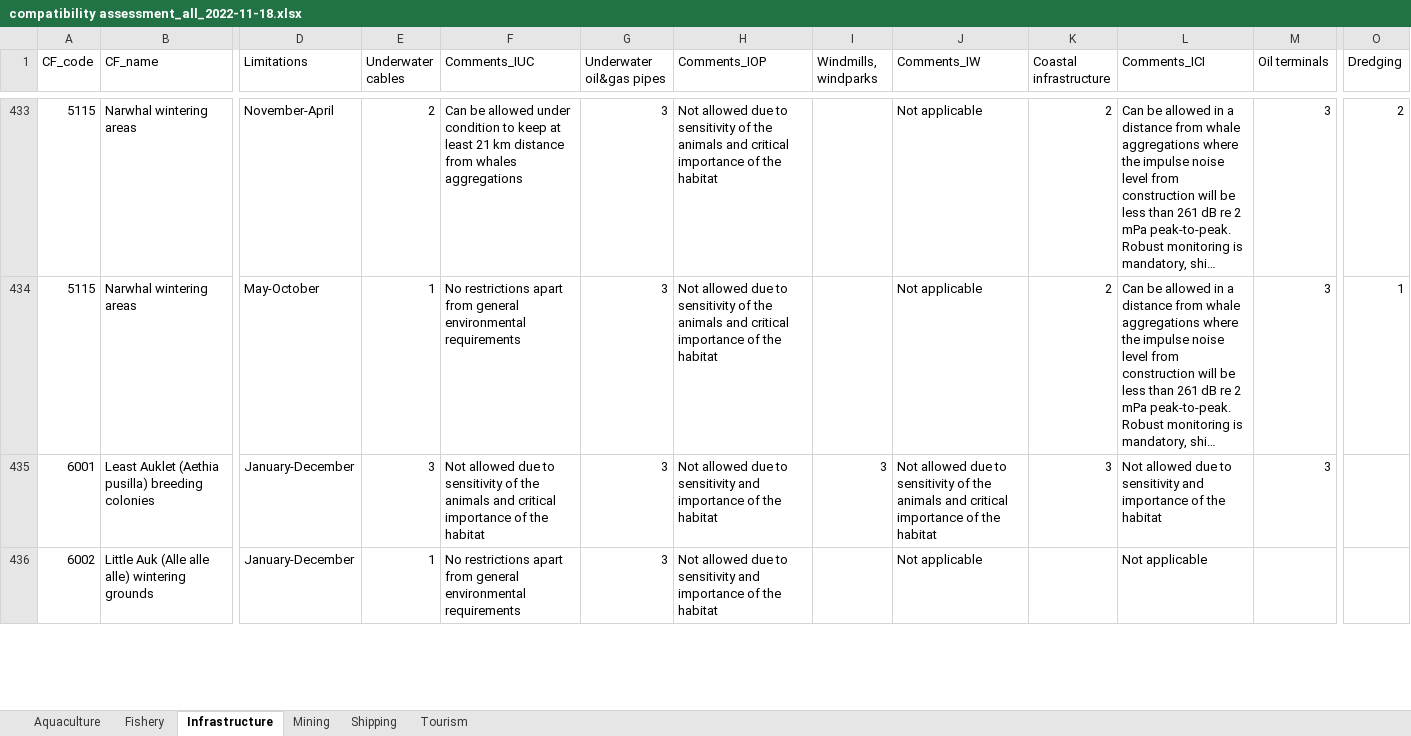
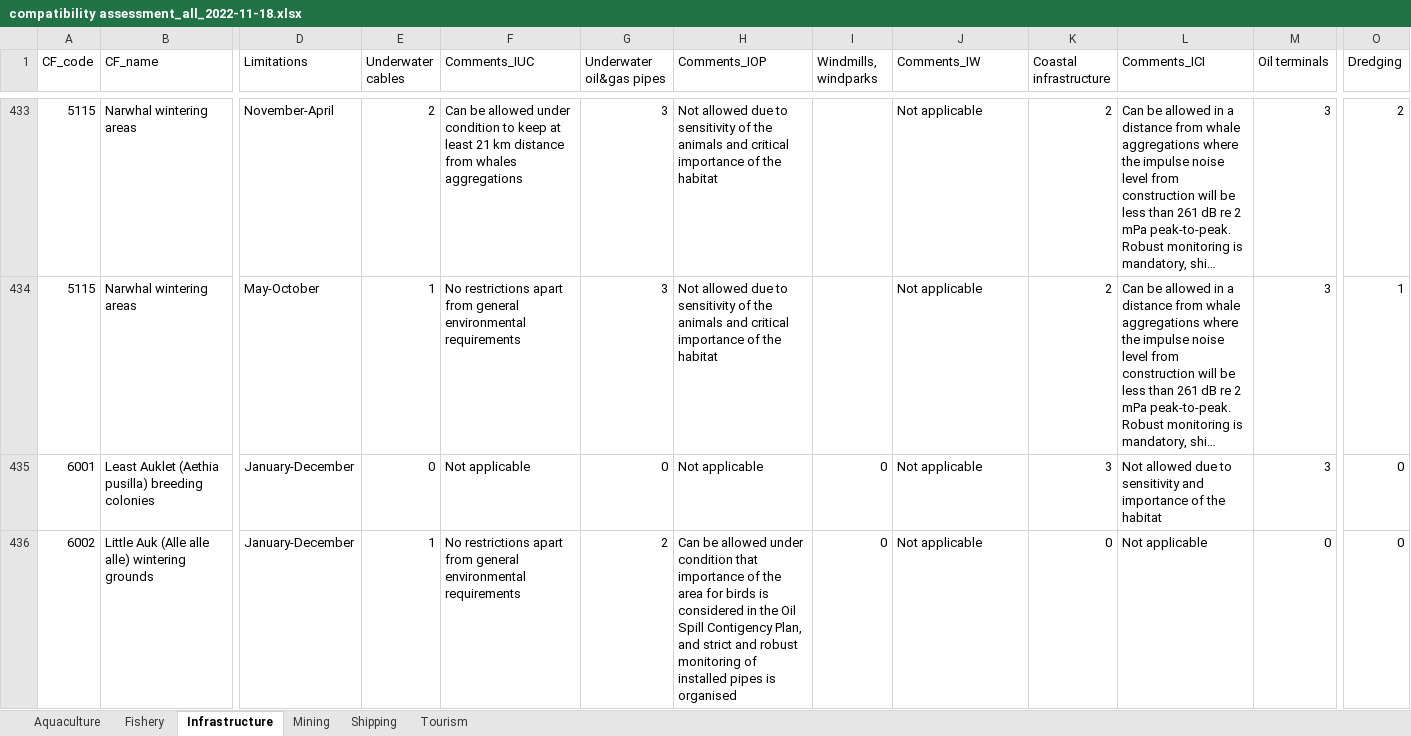
Before and after one commit to WWF-Arctic-Programme/geranium, an Excel workbook: requisite/compatibility assessment_all_2022-11-18.xlsx, sheet Infrastructure, drawn as a sheet; only a part is shown, gaps mark what is left out; long unchanged cells end in …; values as stored, in another font and other column widths than the file's, no cell formats; the diff covers the shown part only; the diff names each change by its address in the sheet, - before the commit and + after, or states it on an @@ line.

```diff
--- a/requisite/compatibility assessment_all_2022-11-18.xlsx (sheet Infrastructure)
+++ b/requisite/compatibility assessment_all_2022-11-18.xlsx (sheet Infrastructure)
-E435 (Underwater cables): 3
+E435 (Underwater cables): 0
-F435 (Comments_IUC): Not allowed due to sensitivity of the animals and critical importance of the habitat
+F435 (Comments_IUC): Not applicable
-G435 (Underwater oil&gas pipes): 3
+G435 (Underwater oil&gas pipes): 0
-H435 (Comments_IOP): Not allowed due to sensitivity and importance of the habitat
+H435 (Comments_IOP): Not applicable
-I435 (Windmills, windparks): 3
+I435 (Windmills, windparks): 0
-J435 (Comments_IW): Not allowed due to sensitivity of the animals and critical importance of the habitat
+J435 (Comments_IW): Not applicable
-O435:O436 (Dredging): (empty)
+O435:O436 (Dredging): 0
-G436 (Underwater oil&gas pipes): 3
+G436 (Underwater oil&gas pipes): 2
-H436 (Comments_IOP): Not allowed due to sensitivity and importance of the habitat
+H436 (Comments_IOP): Can be allowed under condition that importance of the area for birds is considered in the Oil Spill Contigency Plan, and strict and robust monitoring of installed pipes is organised
-I436 (Windmills, windparks): (empty)
+I436 (Windmills, windparks): 0
-K436 (Coastal infrastructure): (empty)
+K436 (Coastal infrastructure): 0
-M436 (Oil terminals): (empty)
+M436 (Oil terminals): 0
```
Also changed, not shown: 1 added row, 1 removed row and 1017 edited cells elsewhere in this sheet, sheet Fishery, sheet Shipping, sheet Mining, sheet Aquaculture, sheet Tourism, cell formats, 50 other files.
